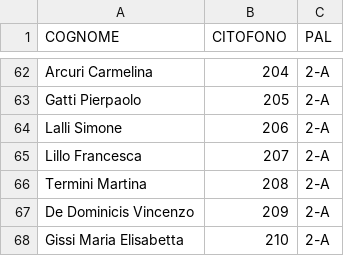
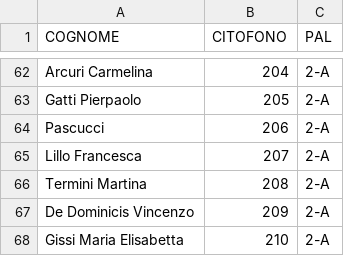
Before and after one commit to z1b-roma/z1b-roma.github.io, a CSV file: citofoni-z1b-all.csv, drawn as a sheet; only a part is shown, gaps mark what is left out.

Commit message:
Update citofoni-z1b-all.csv

```diff
--- a/citofoni-z1b-all.csv
+++ b/citofoni-z1b-all.csv
@@ -63,3 +63,3 @@ Arcuri Carmelina;204;2-A
 Gatti Pierpaolo;205;2-A
-Lalli Simone;206;2-A
+Pascucci;206;2-A
 Lillo Francesca;207;2-A
```
